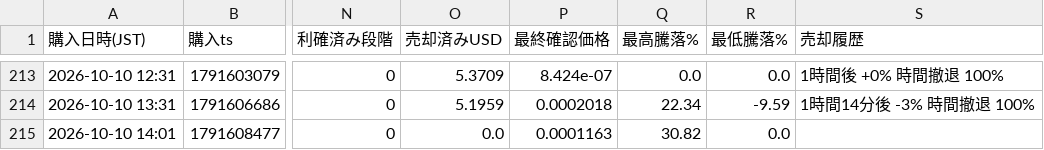
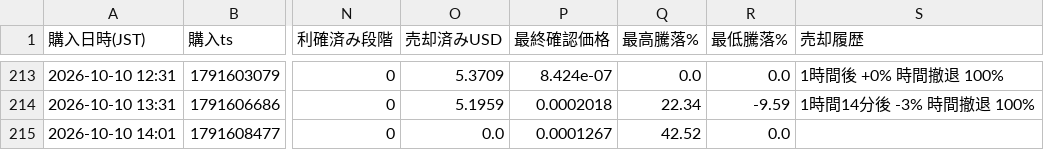
Before and after one commit to kokikkkk44/meme-scanner, a CSV file: data/paper_trades.csv, drawn as a sheet; only a part is shown, gaps mark what is left out; the diff names each change by its address in the sheet, - before the commit and + after, or states it on an @@ line.

```diff
--- a/data/paper_trades.csv
+++ b/data/paper_trades.csv
-P215 (最終確認価格): 0.0001163
+P215 (最終確認価格): 0.0001267
-Q215 (最高騰落%): 30.82
+Q215 (最高騰落%): 42.52
```
Also changed, not shown: data/candidates.csv, 2 other files.
